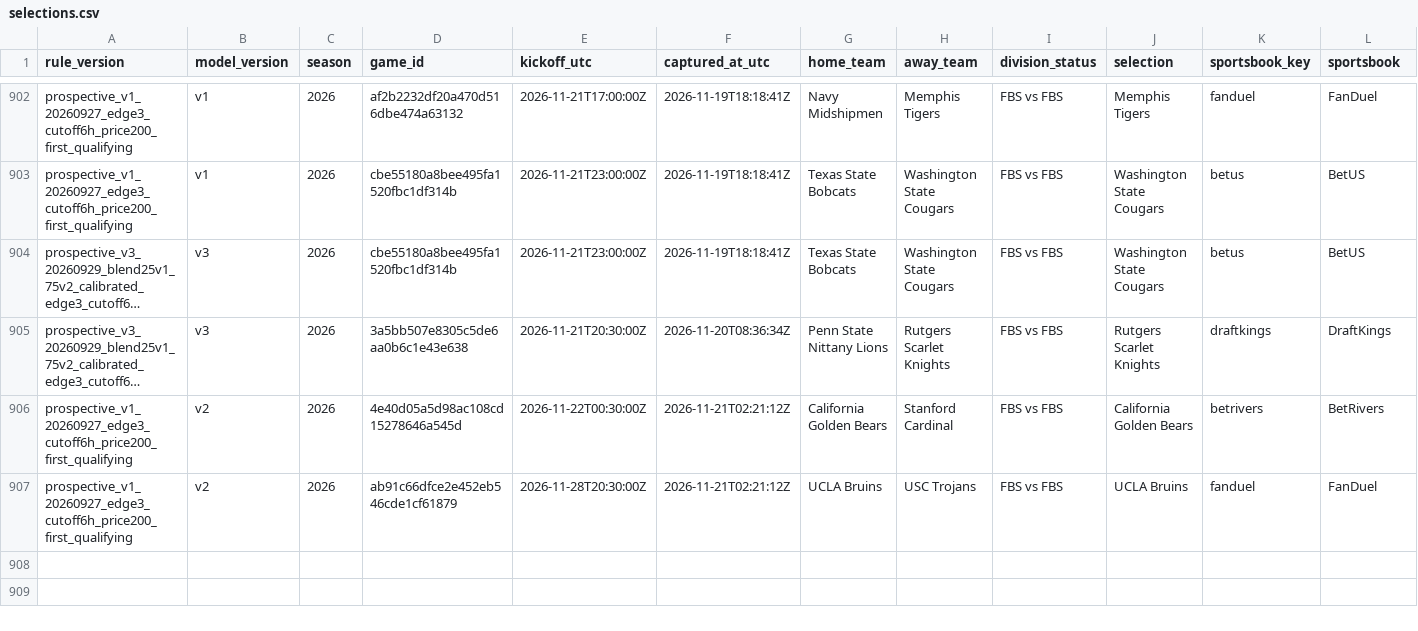
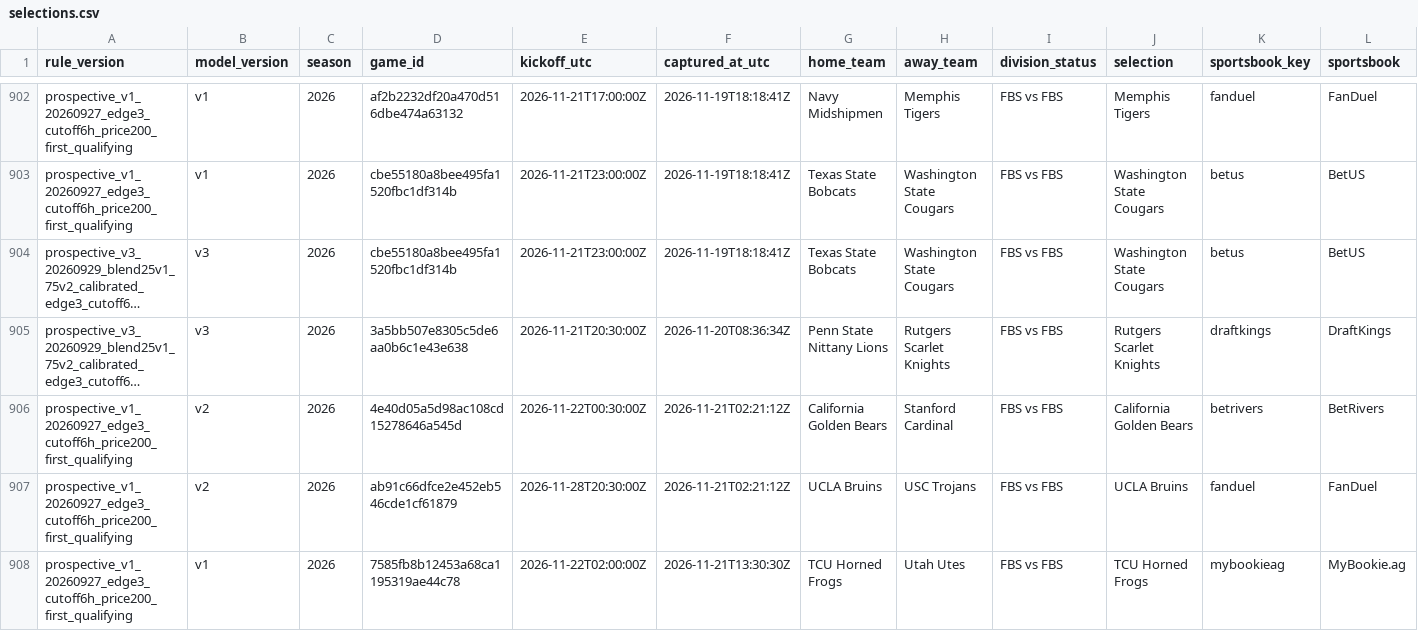
Before and after one commit to JarzCFB/codi-cfb-dashboard, a CSV file: prospective/selections.csv, drawn as a sheet; only a part is shown, gaps mark what is left out; long unchanged cells end in …; rows hold the shown columns only; the diff names each change by its address in the sheet, - before the commit and + after, or states it on an @@ line.

```diff
--- a/prospective/selections.csv
+++ b/prospective/selections.csv
+row 908: prospective_v1_20260927_edge3_cutoff6h_price200_first_qualifying | v1 | 2026 | 7585fb8b12453a68ca1195319ae44c78 | 2026-11-22T02:00:00Z | 2026-11-21T13:30:30Z | TCU Horned Frogs | Utah Utes | FBS vs FBS | TCU Horned Frogs | mybookieag | MyBookie.ag
```
Also changed, not shown: reports/v3_upcoming_line_watchlist.csv, 4 other files.
